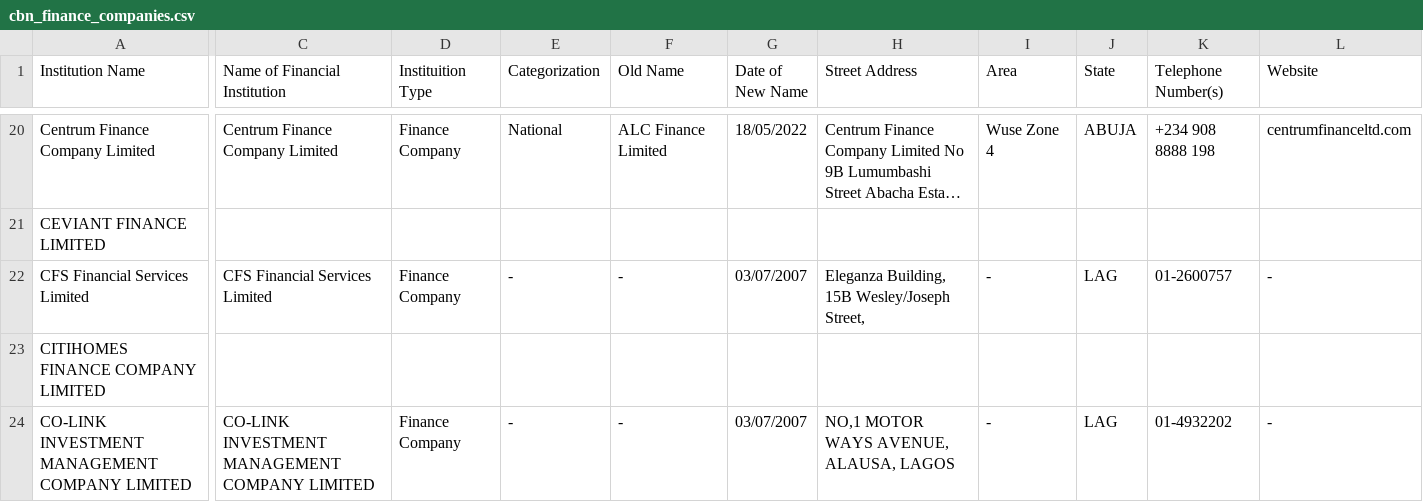
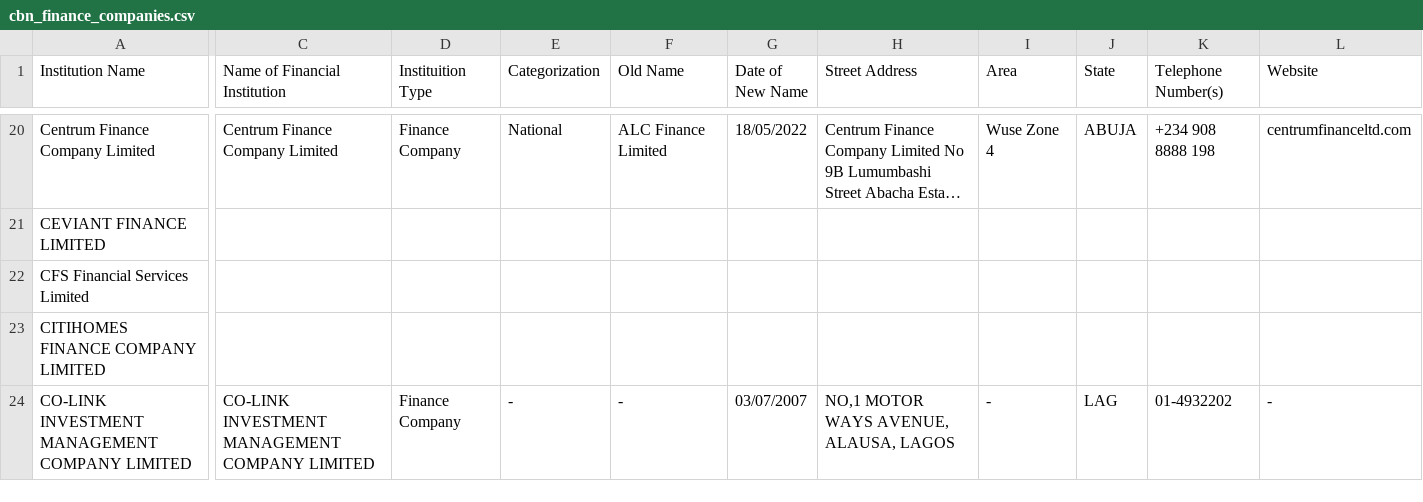
Before and after one commit to Justfja/cbn-financial-institutions, a CSV file: data/cbn_data/cbn_finance_companies.csv, drawn as a sheet; only a part is shown, gaps mark what is left out; long unchanged cells end in …; the diff covers the shown part only; the diff names each change by its address in the sheet, - before the commit and + after, or states it on an @@ line.

```diff
--- a/data/cbn_data/cbn_finance_companies.csv
+++ b/data/cbn_data/cbn_finance_companies.csv
-C22 (Name of Financial Institution): CFS Financial Services Limited
+C22 (Name of Financial Institution): (empty)
-D22 (Instituition Type): Finance Company
+D22 (Instituition Type): (empty)
-E22 (Categorization): -
+E22 (Categorization): (empty)
-F22 (Old Name): -
+F22 (Old Name): (empty)
-G22 (Date of New Name): 03/07/2007
+G22 (Date of New Name): (empty)
-H22 (Street Address): Eleganza Building, 15B Wesley/Joseph Street,
+H22 (Street Address): (empty)
-I22 (Area): -
+I22 (Area): (empty)
-J22 (State): LAG
+J22 (State): (empty)
-K22 (Telephone Number(s)): 01-2600757
+K22 (Telephone Number(s)): (empty)
-L22 (Website): -
+L22 (Website): (empty)
```
Also changed, not shown: 41 edited cells elsewhere in this file, data/cbn_data/cbn_micro-finance_banks.csv, data/cbn_data/cbn_mobile_money_operators.csv, 6 other files.
